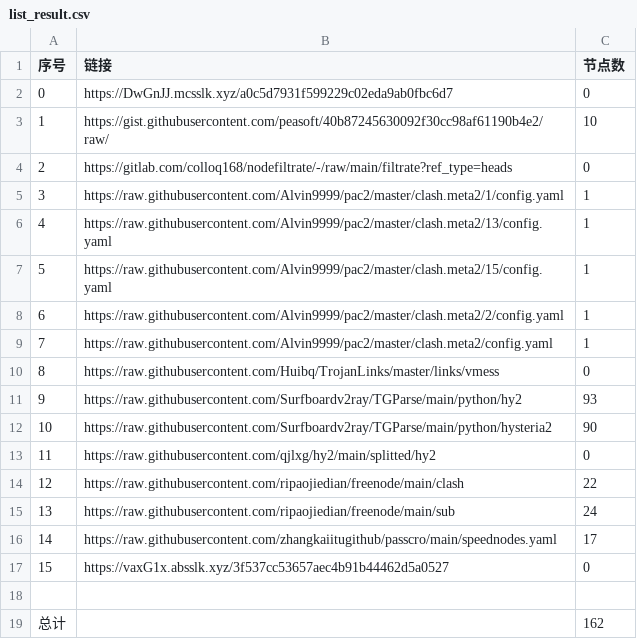
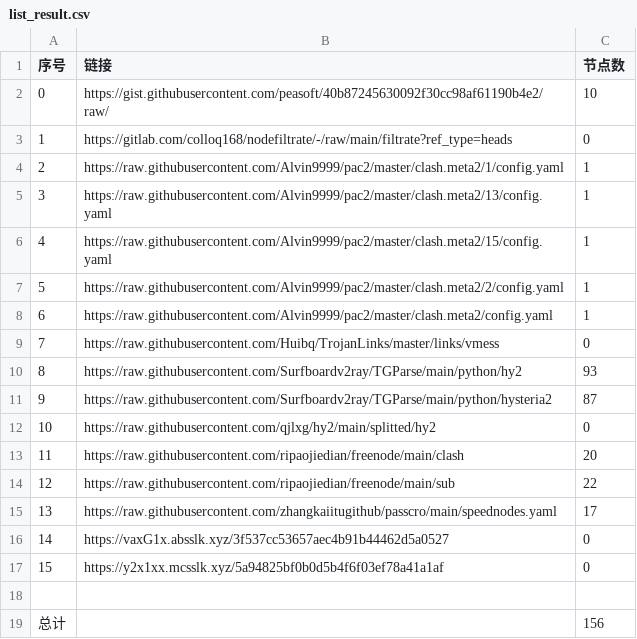
Before and after one commit to sileopro/NoMoreWalls, a CSV file: list_result.csv, drawn as a sheet; removed rows and columns are numbered as before the commit, all else as after; the diff names each change by its address in the sheet, - before the commit and + after, or states it on an @@ line.

```diff
--- a/list_result.csv
+++ b/list_result.csv
-row 2: 0 | https://DwGnJJ.mcsslk.xyz/a0c5d7931f599229c02eda9ab0fbc6d7 | 0
@@ column A (序号) renumbered between rows 2 and 16 @@
-C11 (节点数): 90
+C11 (节点数): 87
-C13 (节点数): 22
+C13 (节点数): 20
-C14 (节点数): 24
+C14 (节点数): 22
+row 17: 15 | https://y2x1xx.mcsslk.xyz/5a94825bf0b0d5b4f6f03ef78a41a1af | 0
-C19 (节点数): 162
+C19 (节点数): 156
```
Also changed, not shown: 15 other files.
